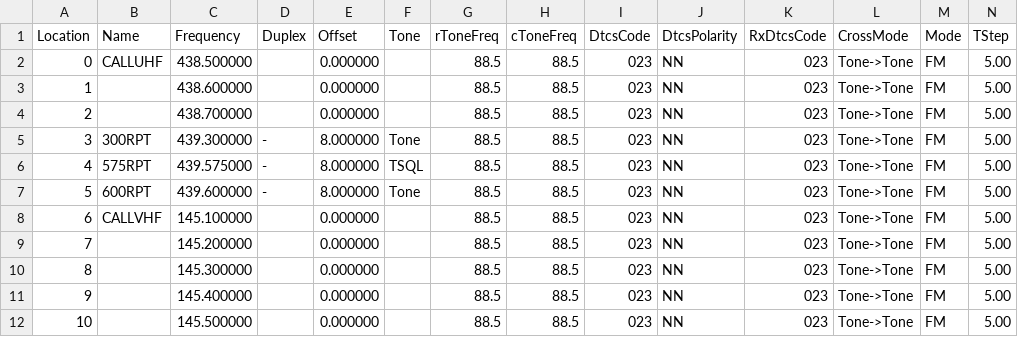
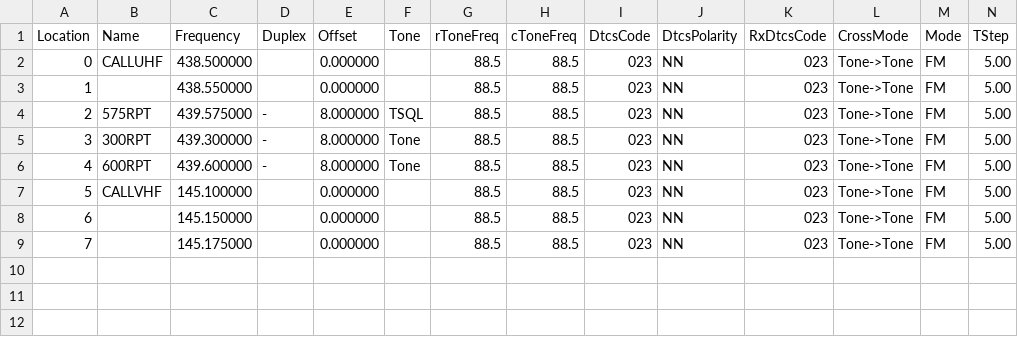
Before and after one commit to mike2718/cps-config, a CSV file: UV-5R/channel.csv, drawn as a sheet; only a part is shown; removed rows and columns are numbered as before the commit, all else as after; rows hold the shown columns only; the diff names each change by its address in the sheet, - before the commit and + after, or states it on an @@ line.

Commit message:
update

```diff
--- a/UV-5R/channel.csv
+++ b/UV-5R/channel.csv
-C3 (Frequency): 438.600000
+C3 (Frequency): 438.550000
-B4 (Name): (empty)
+B4 (Name): 575RPT
-C4 (Frequency): 438.700000
+C4 (Frequency): 439.575000
-D4 (Duplex): (empty)
+D4 (Duplex): -
-E4 (Offset): 0.000000
+E4 (Offset): 8.000000
-F4 (Tone): (empty)
+F4 (Tone): TSQL
-row 6: 4 | 575RPT | 439.575000 | - | 8.000000 | TSQL | 88.5 | 88.5 | 023 | NN | 023 | Tone->Tone | FM | 5.00
@@ column A (Location) renumbered between rows 6 and 9 @@
-C8 (Frequency): 145.200000
+C8 (Frequency): 145.150000
-C9 (Frequency): 145.300000
+C9 (Frequency): 145.175000
-row 11: 9 |  | 145.400000 |  | 0.000000 |  | 88.5 | 88.5 | 023 | NN | 023 | Tone->Tone | FM | 5.00
-row 12: 10 |  | 145.500000 |  | 0.000000 |  | 88.5 | 88.5 | 023 | NN | 023 | Tone->Tone | FM | 5.00
```
